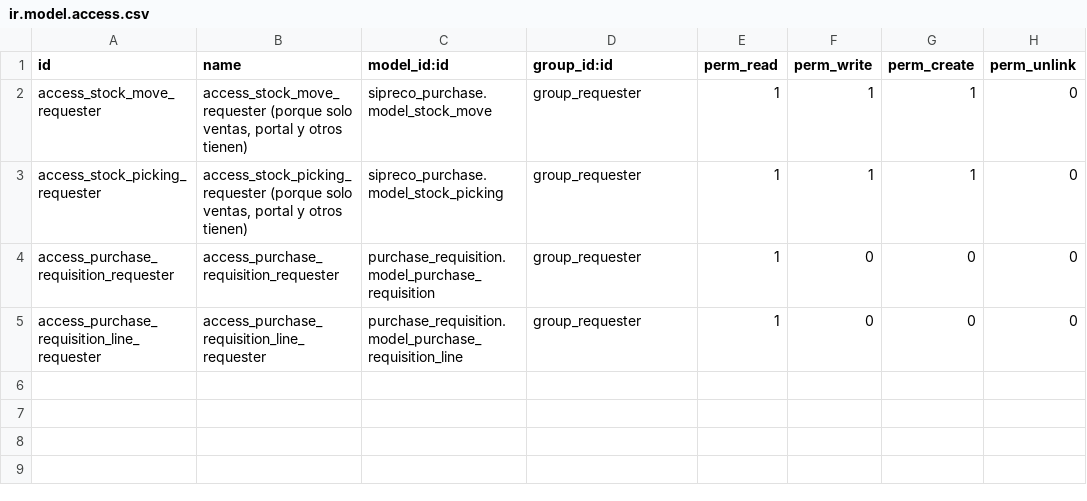
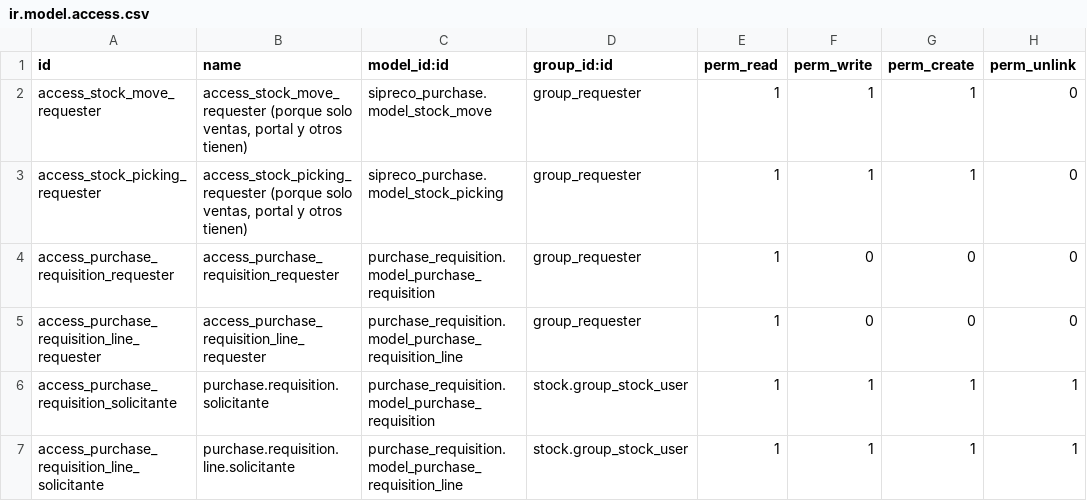
Before and after one commit to ingadhoc/odoo-public-administration, a CSV file: sipreco_purchase/security/ir.model.access.csv, drawn as a sheet; the diff names each change by its address in the sheet, - before the commit and + after, or states it on an @@ line.

```diff
--- a/sipreco_purchase/security/ir.model.access.csv
+++ b/sipreco_purchase/security/ir.model.access.csv
+row 6: access_purchase_requisition_solicitante | purchase.requisition.solicitante | purchase_requisition.model_purchase_requisition | stock.group_stock_user | 1 | 1 | 1 | 1
+row 7: access_purchase_requisition_line_solicitante | purchase.requisition.line.solicitante | purchase_requisition.model_purchase_requisition_line | stock.group_stock_user | 1 | 1 | 1 | 1
```
Also changed, not shown: 20 other files.
